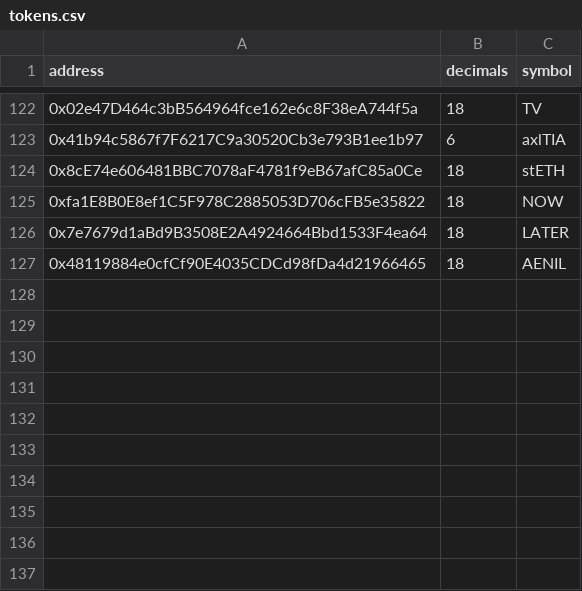
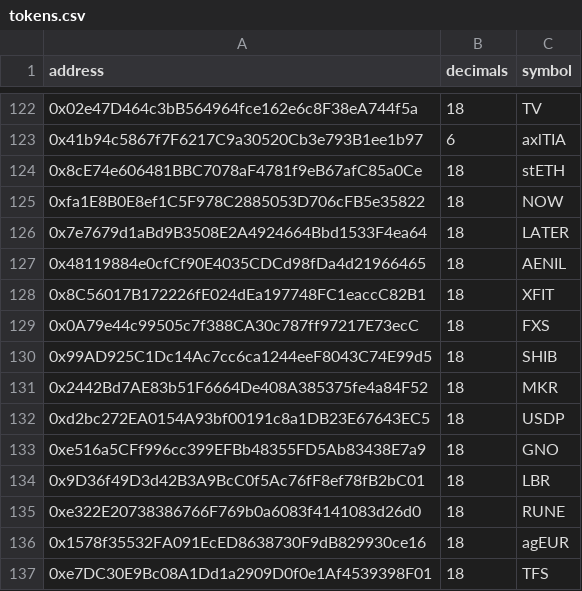
Before and after one commit to bancorprotocol/fastlane-bot, a CSV file: fastlane_bot/data/blockchain_data/linea/tokens.csv, drawn as a sheet; only a part is shown, gaps mark what is left out; the diff names each change by its address in the sheet, - before the commit and + after, or states it on an @@ line.

```diff
--- a/fastlane_bot/data/blockchain_data/linea/tokens.csv
+++ b/fastlane_bot/data/blockchain_data/linea/tokens.csv
+row 128: 0x8C56017B172226fE024dEa197748FC1eaccC82B1 | 18 | XFIT
+row 129: 0x0A79e44c99505c7f388CA30c787ff97217E73ecC | 18 | FXS
+row 130: 0x99AD925C1Dc14Ac7cc6ca1244eeF8043C74E99d5 | 18 | SHIB
+row 131: 0x2442Bd7AE83b51F6664De408A385375fe4a84F52 | 18 | MKR
+row 132: 0xd2bc272EA0154A93bf00191c8a1DB23E67643EC5 | 18 | USDP
+row 133: 0xe516a5CFf996cc399EFBb48355FD5Ab83438E7a9 | 18 | GNO
+row 134: 0x9D36f49D3d42B3A9BcC0f5Ac76fF8ef78fB2bC01 | 18 | LBR
+row 135: 0xe322E20738386766F769b0a6083f4141083d26d0 | 18 | RUNE
+row 136: 0x1578f35532FA091EcED8638730F9dB829930ce16 | 18 | agEUR
+row 137: 0xe7DC30E9Bc08A1Dd1a2909D0f0e1Af4539398F01 | 18 | TFS
```
Also changed, not shown: fastlane_bot/data/blockchain_data/linea/solidly_v2_event_mappings.csv, fastlane_bot/data/multichain_addresses.csv, 2 other files.
